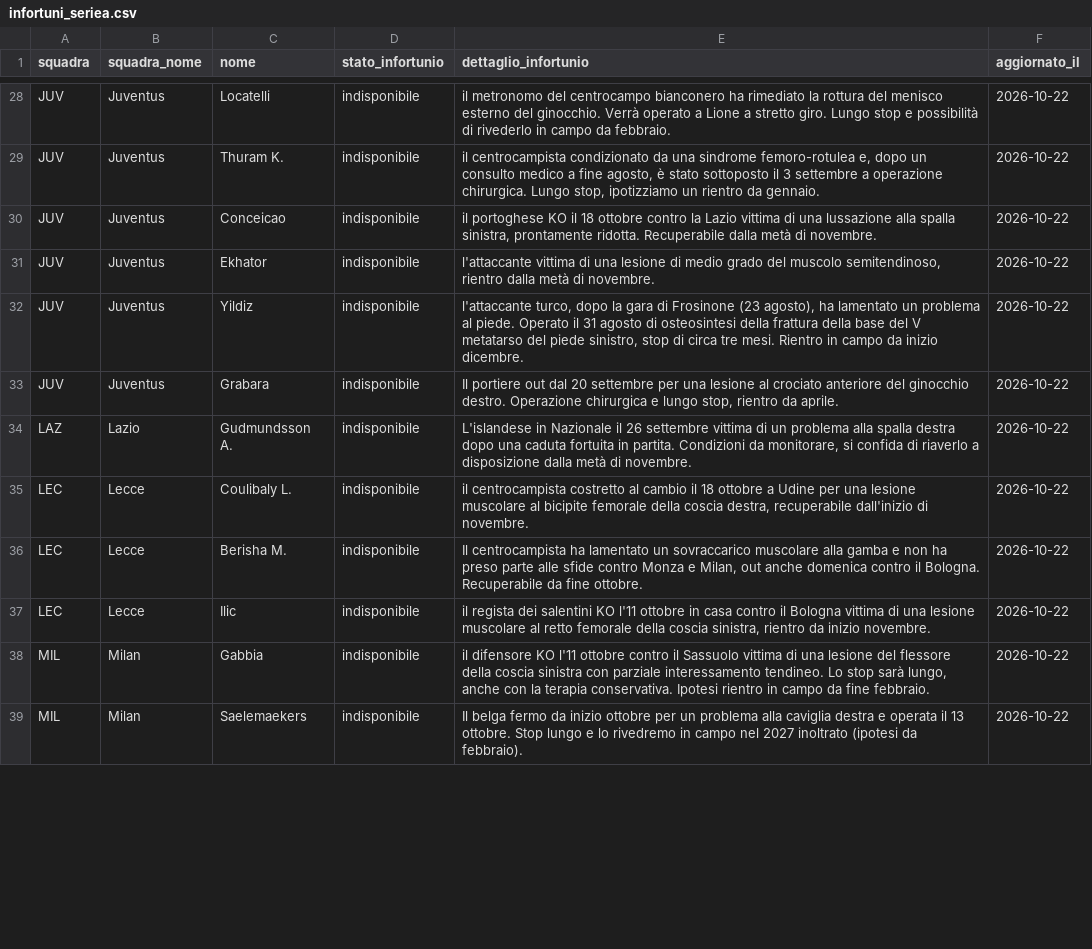
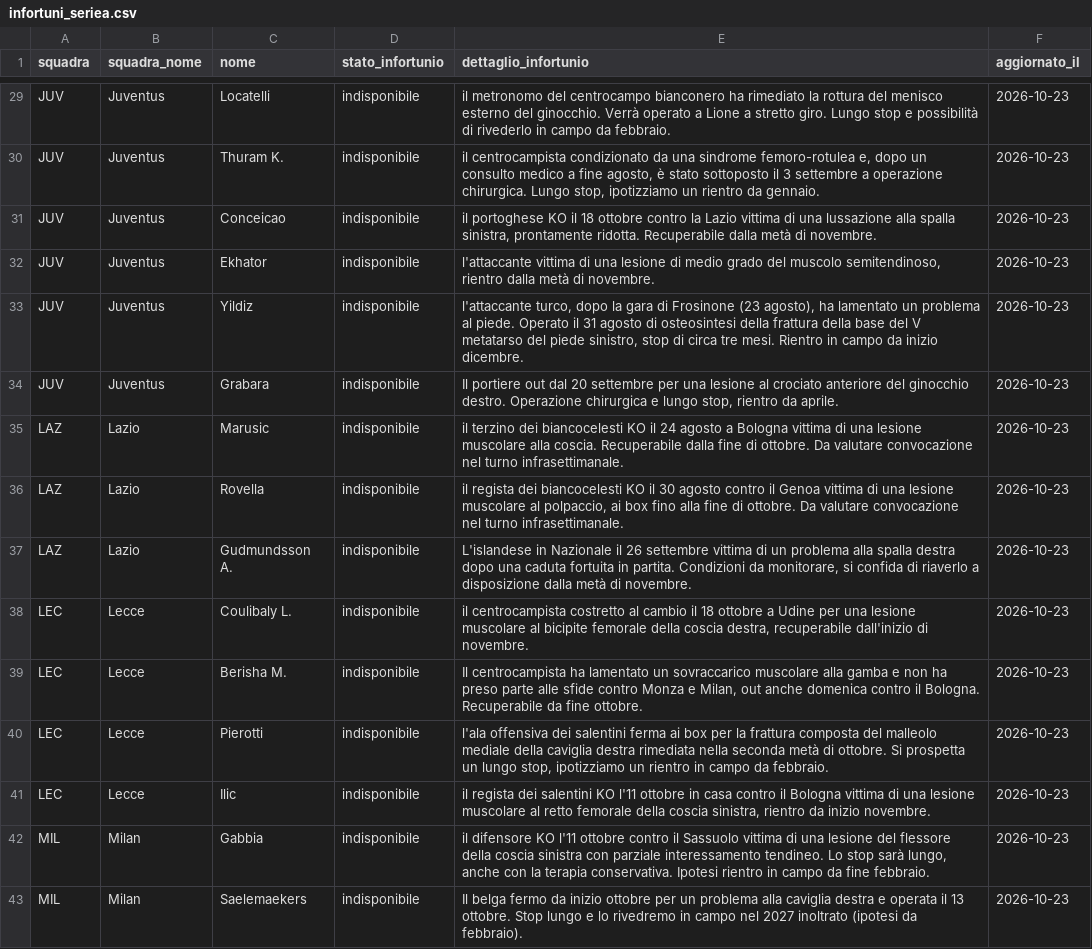
Before and after one commit to andreaorlandi29-sudo/Fantacalcio-Assistant, a CSV file: data/infortuni_seriea.csv, drawn as a sheet; only a part is shown, gaps mark what is left out; addresses are those after the commit; the diff covers the shown part only; the diff names each change by its address in the sheet, - before the commit and + after, or states it on an @@ line.

```diff
--- a/data/infortuni_seriea.csv
+++ b/data/infortuni_seriea.csv
-F29:F34 (aggiornato_il): 2026-10-22
+F29:F34 (aggiornato_il): 2026-10-23
+row 35: LAZ | Lazio | Marusic | indisponibile | il terzino dei biancocelesti KO il 24 agosto a Bologna vittima di una lesione muscolare alla coscia. Recuperabile dalla fine di ottobre. Da valutare convocazione nel turno infrasettimanale. | 2026-10-23
+row 36: LAZ | Lazio | Rovella | indisponibile | il regista dei biancocelesti KO il 30 agosto contro il Genoa vittima di una lesione muscolare al polpaccio, ai box fino alla fine di ottobre. Da valutare convocazione nel turno infrasettimanale. | 2026-10-23
-F37:F39 (aggiornato_il): 2026-10-22
+F37:F39 (aggiornato_il): 2026-10-23
+row 40: LEC | Lecce | Pierotti | indisponibile | l'ala offensiva dei salentini ferma ai box per la frattura composta del malleolo mediale della caviglia destra rimediata nella seconda metà di ottobre. Si prospetta un lungo stop, ipotizziamo un rientro in campo da febbraio. | 2026-10-23
-F41:F43 (aggiornato_il): 2026-10-22
+F41:F43 (aggiornato_il): 2026-10-23
```
Also changed, not shown: 7 added rows, 6 removed rows and 70 edited cells elsewhere in this file, data/dataset_unificato.csv.
